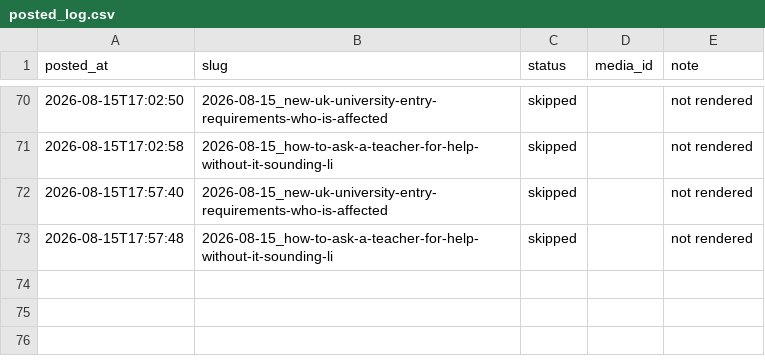
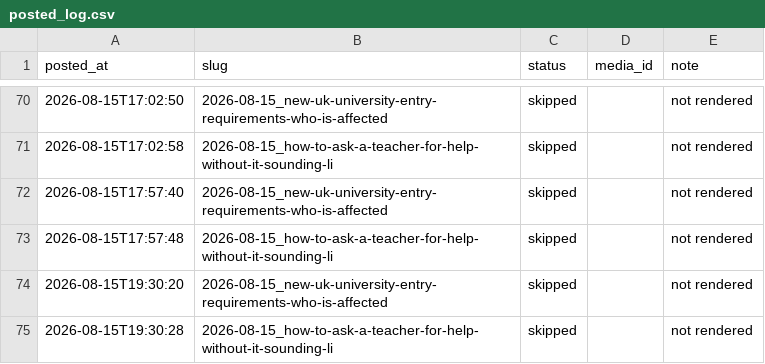
Before and after one commit to Mentorsy/mentorsy-reels, a CSV file: posted_log.csv, drawn as a sheet; only a part is shown, gaps mark what is left out; the diff names each change by its address in the sheet, - before the commit and + after, or states it on an @@ line.

Commit message:
post

```diff
--- a/posted_log.csv
+++ b/posted_log.csv
+row 74: 2026-08-15T19:30:20 | 2026-08-15_new-uk-university-entry-requirements-who-is-affected | skipped |  | not rendered
+row 75: 2026-08-15T19:30:28 | 2026-08-15_how-to-ask-a-teacher-for-help-without-it-sounding-li | skipped |  | not rendered
```
